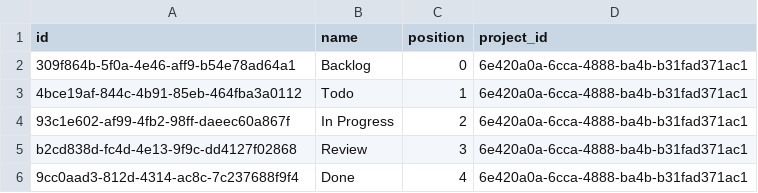
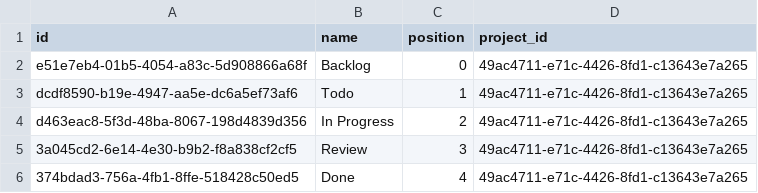
Before and after one commit to teooliver/tulsi, a CSV file: CSV_DB/columns.csv, drawn as a sheet.

```diff
--- a/CSV_DB/columns.csv
+++ b/CSV_DB/columns.csv
@@ -1,6 +1,6 @@
 id,name,position,project_id
-309f864b-5f0a-4e46-aff9-b54e78ad64a1,Backlog,0,6e420a0a-6cca-4888-ba4b-b31fad371ac1
-4bce19af-844c-4b91-85eb-464fba3a0112,Todo,1,6e420a0a-6cca-4888-ba4b-b31fad371ac1
-93c1e602-af99-4fb2-98ff-daeec60a867f,In Progress,2,6e420a0a-6cca-4888-ba4b-b31fad371ac1
-b2cd838d-fc4d-4e13-9f9c-dd4127f02868,Review,3,6e420a0a-6cca-4888-ba4b-b31fad371ac1
-9cc0aad3-812d-4314-ac8c-7c237688f9f4,Done,4,6e420a0a-6cca-4888-ba4b-b31fad371ac1
+e51e7eb4-01b5-4054-a83c-5d908866a68f,Backlog,0,49ac4711-e71c-4426-8fd1-c13643e7a265
+dcdf8590-b19e-4947-aa5e-dc6a5ef73af6,Todo,1,49ac4711-e71c-4426-8fd1-c13643e7a265
+d463eac8-5f3d-48ba-8067-198d4839d356,In Progress,2,49ac4711-e71c-4426-8fd1-c13643e7a265
+3a045cd2-6e14-4e30-b9b2-f8a838cf2cf5,Review,3,49ac4711-e71c-4426-8fd1-c13643e7a265
+374bdad3-756a-4fb1-8ffe-518428c50ed5,Done,4,49ac4711-e71c-4426-8fd1-c13643e7a265
```
Also changed, not shown: CSV_DB/projects.csv, CSV_DB/status.csv, 13 other files.
